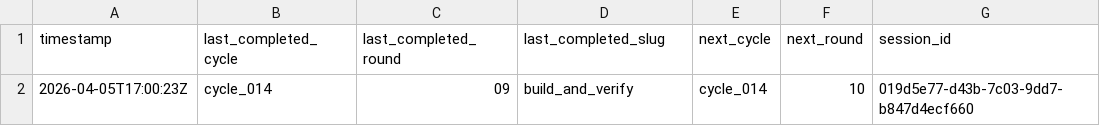
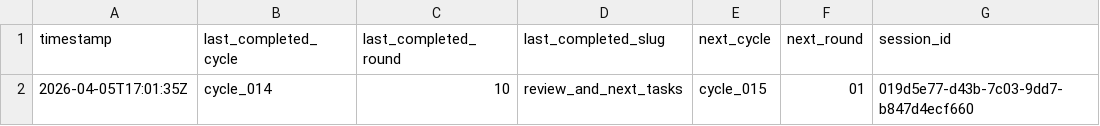
Before and after one commit to lachlanchen/LazyEarn, a TSV file: references/wealth-engine/last-stop.tsv, drawn as a sheet.

```diff
--- a/references/wealth-engine/last-stop.tsv
+++ b/references/wealth-engine/last-stop.tsv
@@ -1,2 +1,2 @@
 timestamp	last_completed_cycle	last_completed_round	last_completed_slug	next_cycle	next_round	session_id
-2026-04-05T17:00:23Z	cycle_014	09	build_and_verify	cycle_014	10	019d5e77-d43b-7c03-9dd7-b847d4ecf660
+2026-04-05T17:01:35Z	cycle_014	10	review_and_next_tasks	cycle_015	01	019d5e77-d43b-7c03-9dd7-b847d4ecf660
```
Also changed, not shown: references/wealth-engine/knowledge/source-ledger.tsv, references/wealth-engine/state.tsv, 5 other files.
